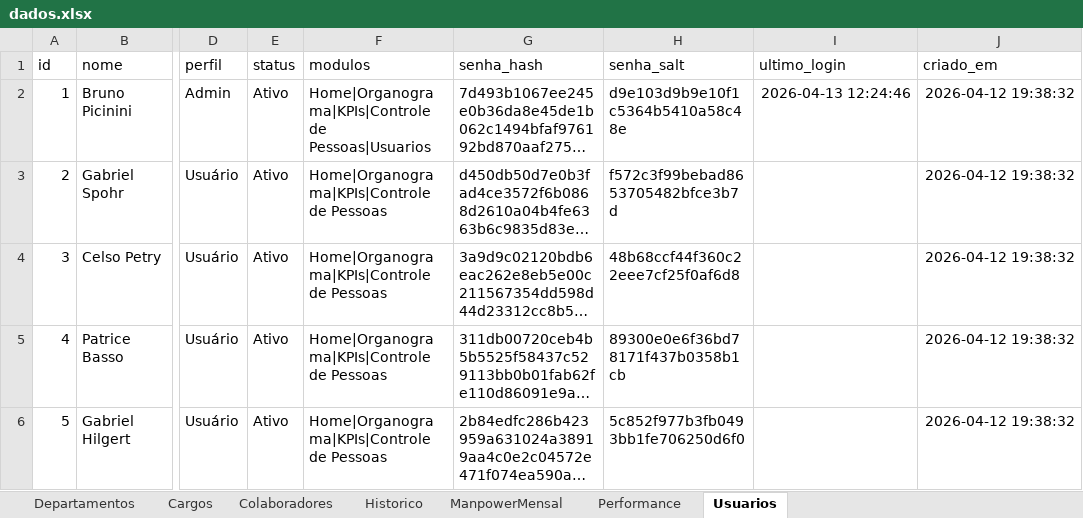
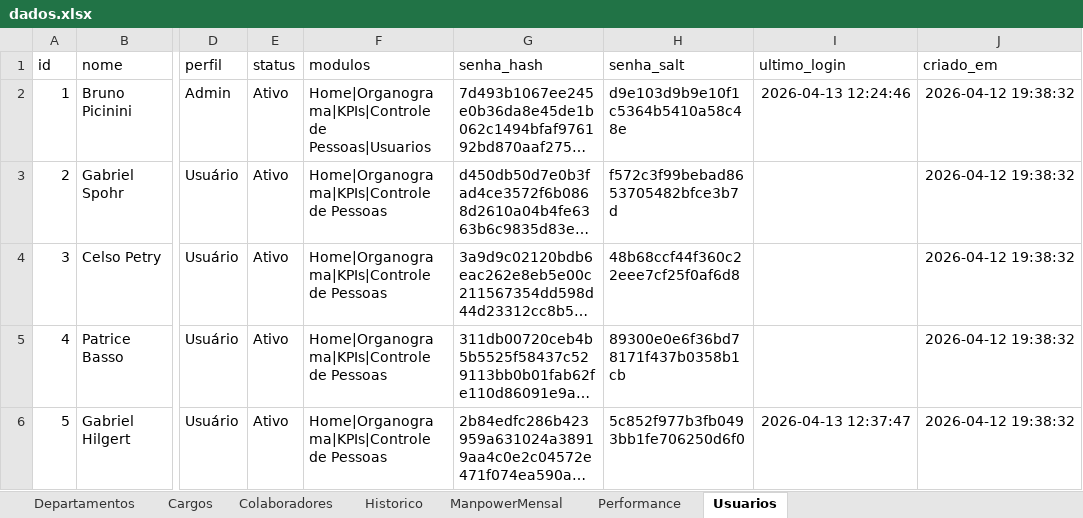
Before and after one commit to bpicinini/portal-do-gestor, an Excel workbook: data/dados.xlsx, sheet Usuarios, drawn as a sheet; only a part is shown, gaps mark what is left out; long unchanged cells end in …; values as stored, in another font and other column widths than the file's, no borders; the diff names each change by its address in the sheet, - before the commit and + after, or states it on an @@ line.

Commit message:
Atualização dados.xlsx

```diff
--- a/data/dados.xlsx (sheet Usuarios)
+++ b/data/dados.xlsx (sheet Usuarios)
-I6 (ultimo_login): (empty)
+I6 (ultimo_login): 2026-04-13 12:37:47
```
